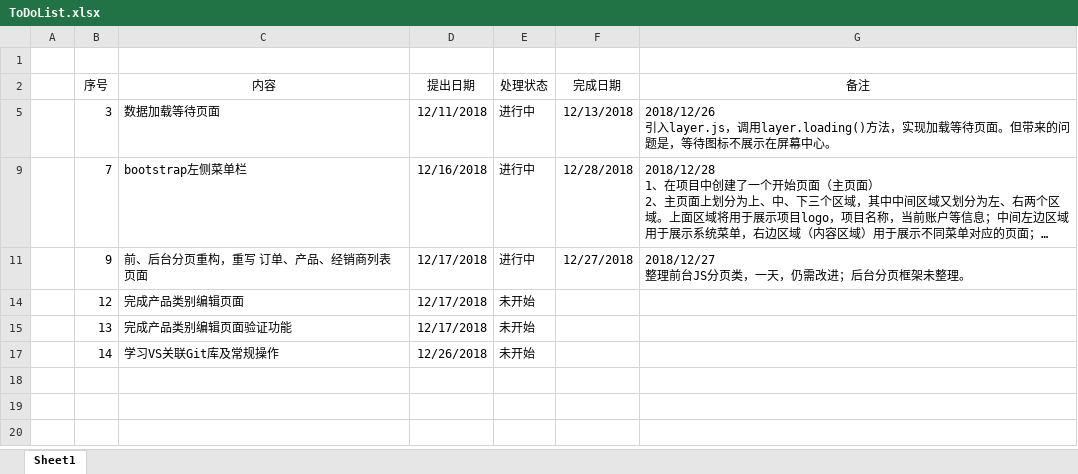
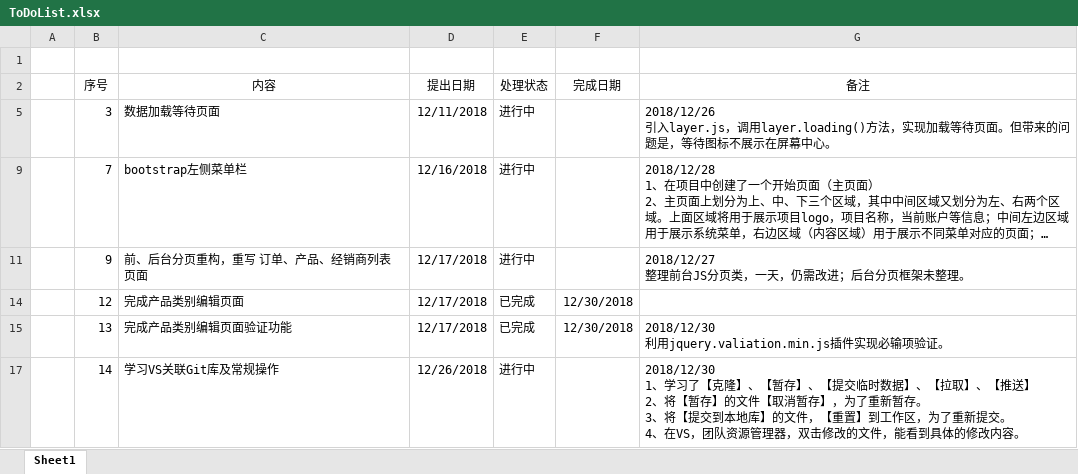
Before and after one commit to nnugaoz/Lib, an Excel workbook: ToDoList.xlsx, sheet Sheet1, drawn as a sheet; long unchanged cells end in …; values as stored, in another font and other column widths than the file's, no borders; ↵ is a line break in a cell; the diff names each change by its address in the sheet, - before the commit and + after, or states it on an @@ line.

Commit message:
更新任务列表

```diff
--- a/ToDoList.xlsx (sheet Sheet1)
+++ b/ToDoList.xlsx (sheet Sheet1)
-F5 (完成日期): 12/13/2018
+F5 (完成日期): (empty)
-F9 (完成日期): 12/28/2018
+F9 (完成日期): (empty)
-F11 (完成日期): 12/27/2018
+F11 (完成日期): (empty)
-E14:E15 (处理状态): 未开始
+E14:E15 (处理状态): 已完成
-F14:F15 (完成日期): (empty)
+F14:F15 (完成日期): 12/30/2018
-G15 (备注): (empty)
+G15 (备注): 2018/12/30 ↵ 利用jquery.valiation.min.js插件实现必输项验证。
-E17 (处理状态): 未开始
+E17 (处理状态): 进行中
-G17 (备注): (empty)
+G17 (备注): 2018/12/30 ↵ 1、学习了【克隆】、【暂存】、【提交临时数据】、【拉取】、【推送】 ↵ 2、将【暂存】的文件【取消暂存】，为了重新暂存。 ↵ 3、将【提交到本地库】的文件，【重置】到工作区，为了重新提交。 ↵ 4、在VS，团队资源管理器，双击修改的文件，能看到具体的修改内容。
```
